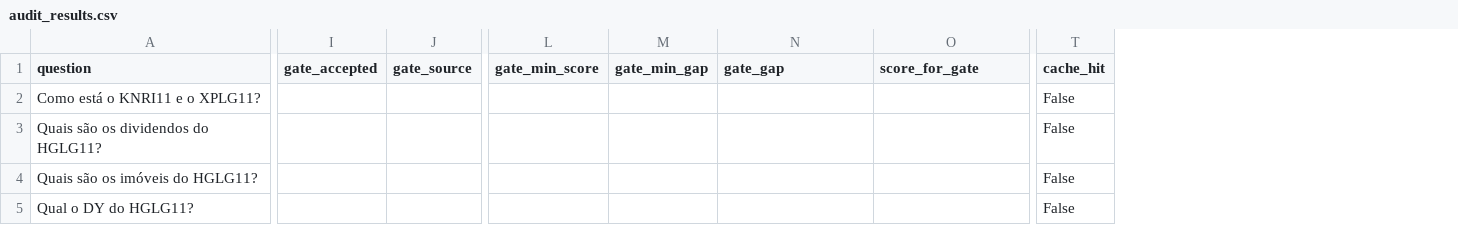
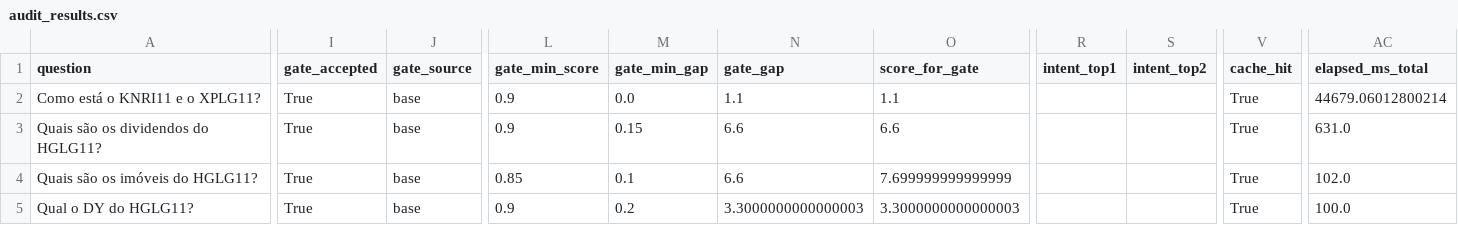
Before and after one commit to leleoaraxa/araquem, a CSV file: out/audit_results.csv, drawn as a sheet; only a part is shown, gaps mark what is left out; addresses are those after the commit; the diff covers the shown part only; the diff names each change by its address in the sheet, - before the commit and + after, or states it on an @@ line.

```diff
--- a/out/audit_results.csv
+++ b/out/audit_results.csv
+column R (intent_top1), empty
+column S (intent_top2), empty
+column AC (elapsed_ms_total), rows 2-5: 44679.06012800214 | 631.0 | 102.0 | 100.0
-I2:I5 (gate_accepted): (empty)
+I2:I5 (gate_accepted): True
-J2:J5 (gate_source): (empty)
+J2:J5 (gate_source): base
-L2:L3 (gate_min_score): (empty)
+L2:L3 (gate_min_score): 0.9
-M2 (gate_min_gap): (empty)
+M2 (gate_min_gap): 0.0
-N2 (gate_gap): (empty)
+N2 (gate_gap): 1.1
-O2 (score_for_gate): (empty)
+O2 (score_for_gate): 1.1
-V2:V5 (cache_hit): False
+V2:V5 (cache_hit): True
-M3 (gate_min_gap): (empty)
+M3 (gate_min_gap): 0.15
-N3:N4 (gate_gap): (empty)
+N3:N4 (gate_gap): 6.6
-O3 (score_for_gate): (empty)
+O3 (score_for_gate): 6.6
-L4 (gate_min_score): (empty)
+L4 (gate_min_score): 0.85
-M4 (gate_min_gap): (empty)
+M4 (gate_min_gap): 0.1
-O4 (score_for_gate): (empty)
+O4 (score_for_gate): 7.699999999999999
-L5 (gate_min_score): (empty)
+L5 (gate_min_score): 0.9
-M5 (gate_min_gap): (empty)
+M5 (gate_min_gap): 0.2
-N5 (gate_gap): (empty)
+N5 (gate_gap): 3.3000000000000003
-O5 (score_for_gate): (empty)
+O5 (score_for_gate): 3.3000000000000003
```
Also changed, not shown: 69 edited cells elsewhere in this file, 3 other files.
